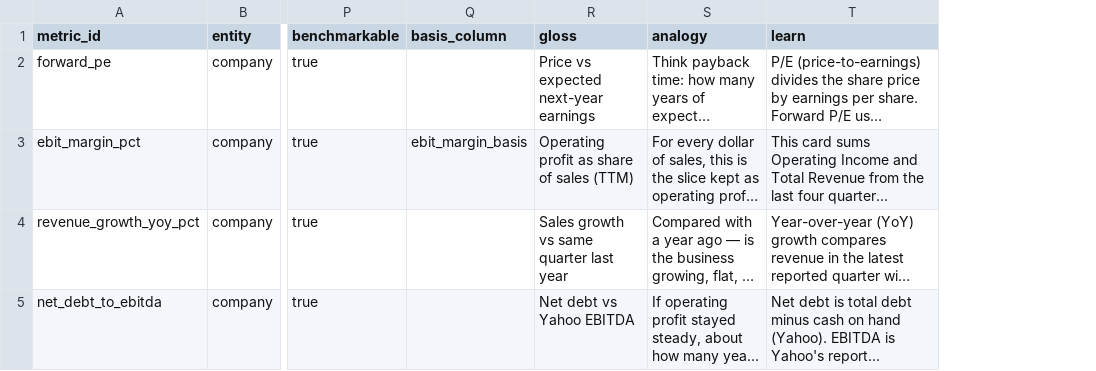
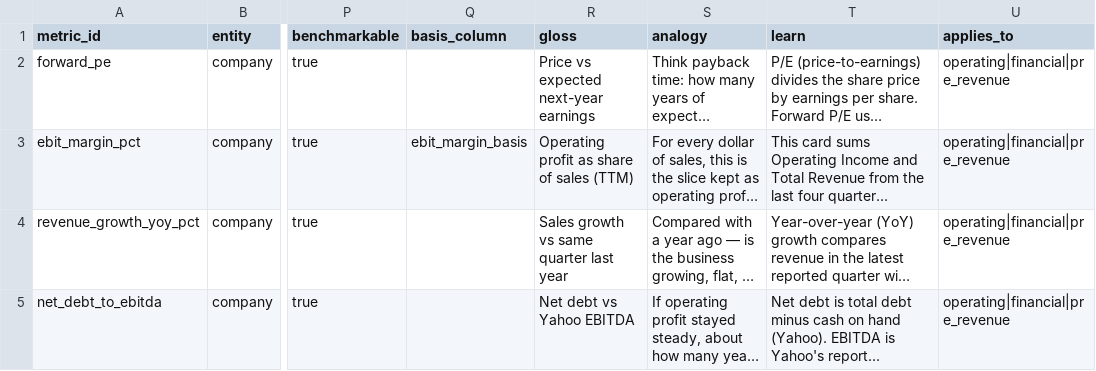
Before and after one commit to ramialfahham/stock-explorer-app, a CSV file: dbt_analytics/seeds/metric_catalogue.csv, drawn as a sheet; only a part is shown, gaps mark what is left out; long unchanged cells end in …; the diff covers the shown part only; the diff names each change by its address in the sheet, - before the commit and + after, or states it on an @@ line.

```diff
--- a/dbt_analytics/seeds/metric_catalogue.csv
+++ b/dbt_analytics/seeds/metric_catalogue.csv
+column U (applies_to), rows 2-5: all operating|financial|pre_revenue
```
Also changed, not shown: 3 added rows and 1 edited cell elsewhere in this file, 15 other files.
